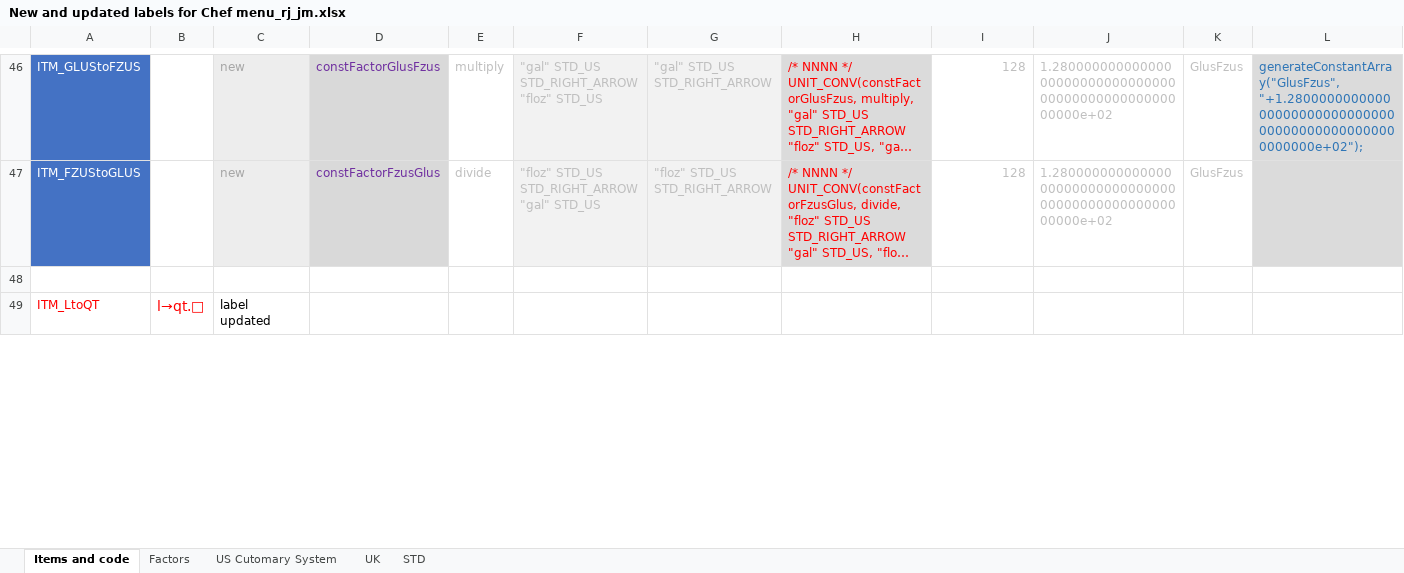
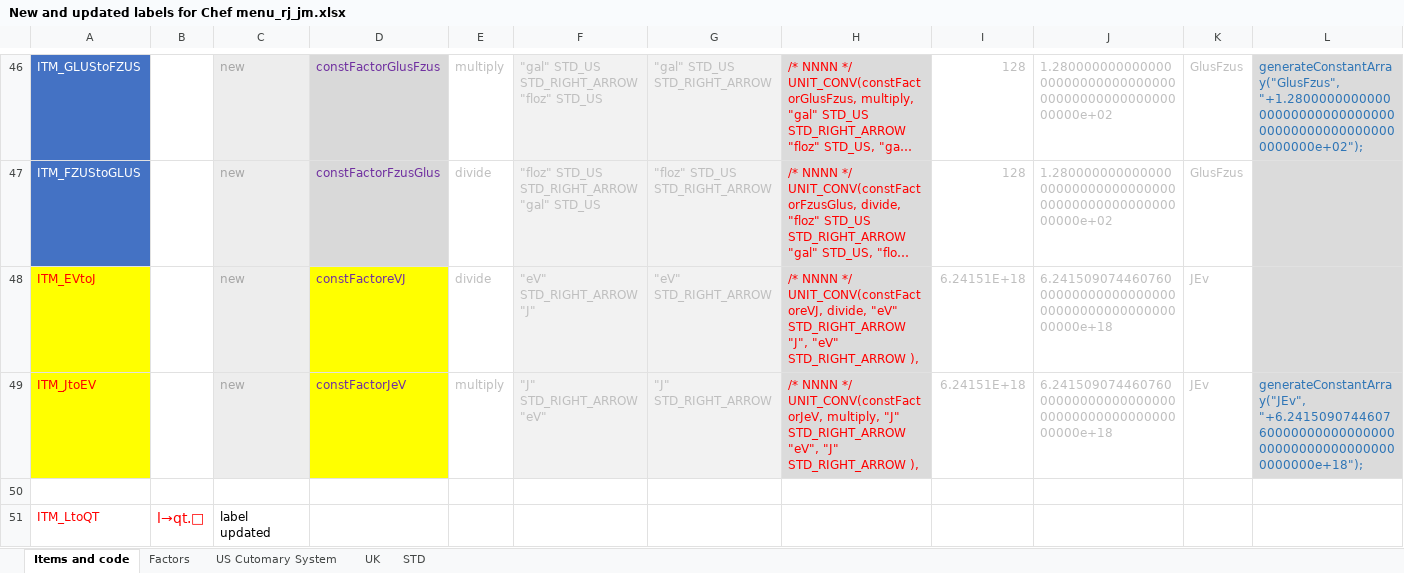
Before and after one commit to ppigazzini/z47, an Excel workbook: src/index spreadsheet/New and updated labels for Chef menu_rj_jm.xlsx, sheet Items and code, drawn as a sheet; only a part is shown, gaps mark what is left out; long unchanged cells end in …; values as stored, in another font and other column widths than the file's, no borders; rows hold the shown columns only; the diff names each change by its address in the sheet, - before the commit and + after, or states it on an @@ line.

Commit message:
Add CONV eV<>J

```diff
--- a/src/index spreadsheet/New and updated labels for Chef menu_rj_jm.xlsx (sheet Items and code)
+++ b/src/index spreadsheet/New and updated labels for Chef menu_rj_jm.xlsx (sheet Items and code)
+row 48: ITM_EVtoJ |  | new | constFactoreVJ | divide | "eV" STD_RIGHT_ARROW "J" | "eV" STD_RIGHT_ARROW | /* NNNN */ UNIT_CONV(constFactoreVJ, divide, "eV" STD_RIGHT_ARROW "J", "eV" STD_RIGHT_ARROW ), | 6.24151E+18 | 6.241509074460760000000000000000000000000000000000000000e+18 | JEv
+row 49: ITM_JtoEV |  | new | constFactorJeV | multiply | "J" STD_RIGHT_ARROW "eV" | "J" STD_RIGHT_ARROW | /* NNNN */ UNIT_CONV(constFactorJeV, multiply, "J" STD_RIGHT_ARROW "eV", "J" STD_RIGHT_ARROW ), | 6.24151E+18 | 6.241509074460760000000000000000000000000000000000000000e+18 | JEv | generateConstantArray("JEv", "+6.241509074460760000000000000000000000000000000000000000e+18");
```
Also changed, not shown: sheet Factors, sheet STD, 5 other files.
